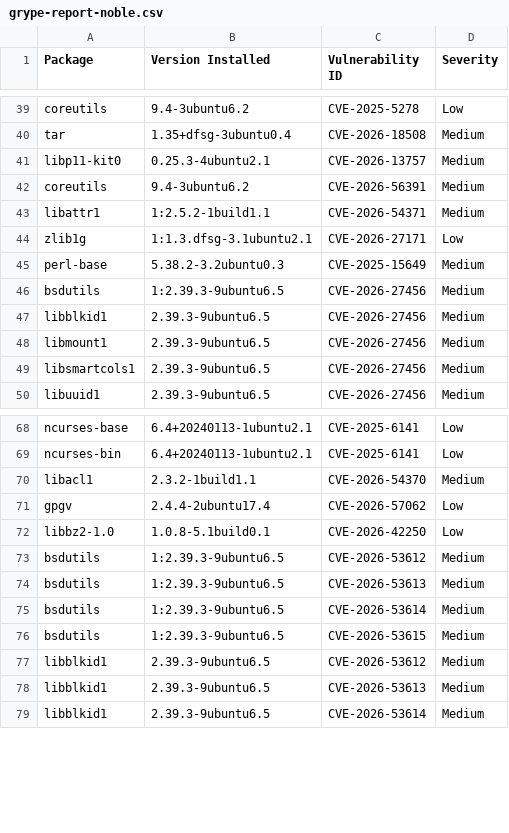
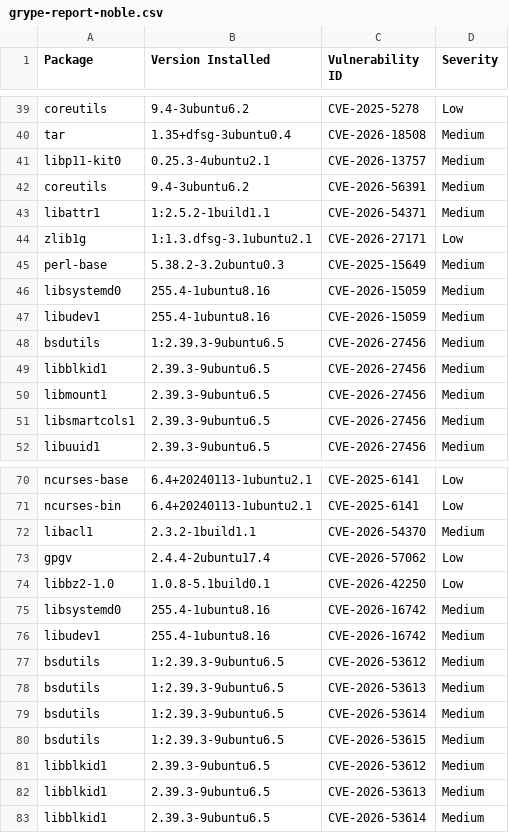
Before and after one commit to AnchorLayer/docker-baseimage-ubuntu, a CSV file: vuln-reports-noble/grype-report-noble.csv, drawn as a sheet; only a part is shown, gaps mark what is left out; the diff names each change by its address in the sheet, - before the commit and + after, or states it on an @@ line.

```diff
--- a/vuln-reports-noble/grype-report-noble.csv
+++ b/vuln-reports-noble/grype-report-noble.csv
+row 46: libsystemd0 | 255.4-1ubuntu8.16 | CVE-2026-15059 | Medium
+row 47: libudev1 | 255.4-1ubuntu8.16 | CVE-2026-15059 | Medium
+row 75: libsystemd0 | 255.4-1ubuntu8.16 | CVE-2026-16742 | Medium
+row 76: libudev1 | 255.4-1ubuntu8.16 | CVE-2026-16742 | Medium
```
Also changed, not shown: vuln-reports-jammy/grype-report-jammy.csv, 11 other files.
